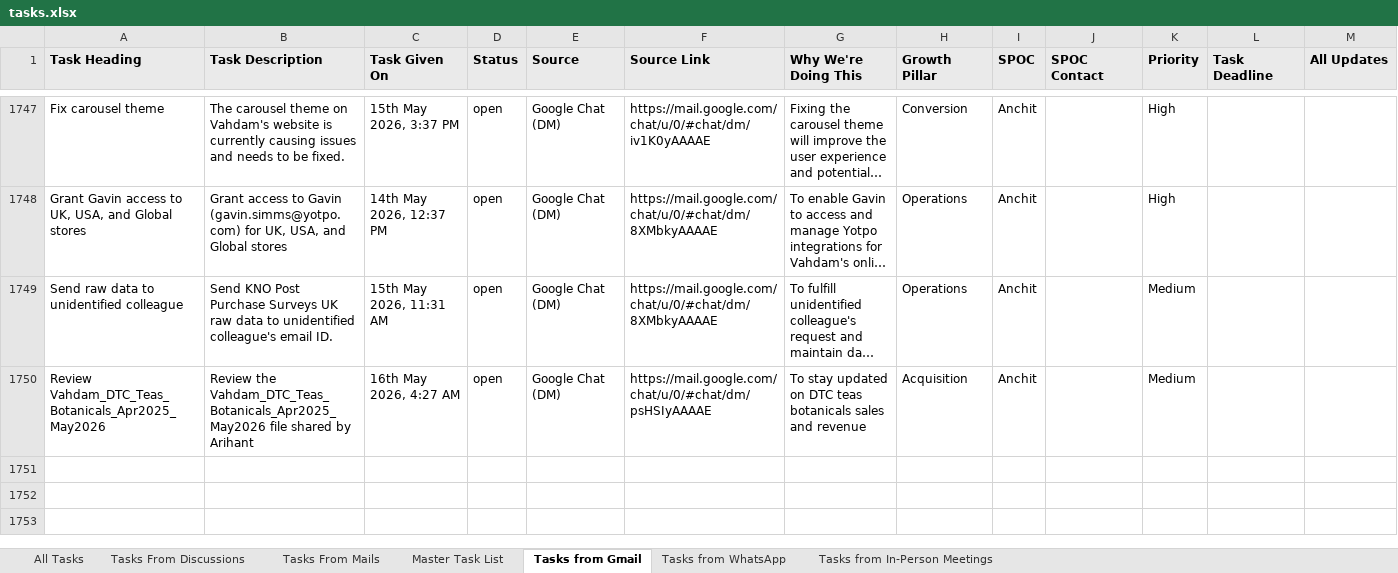
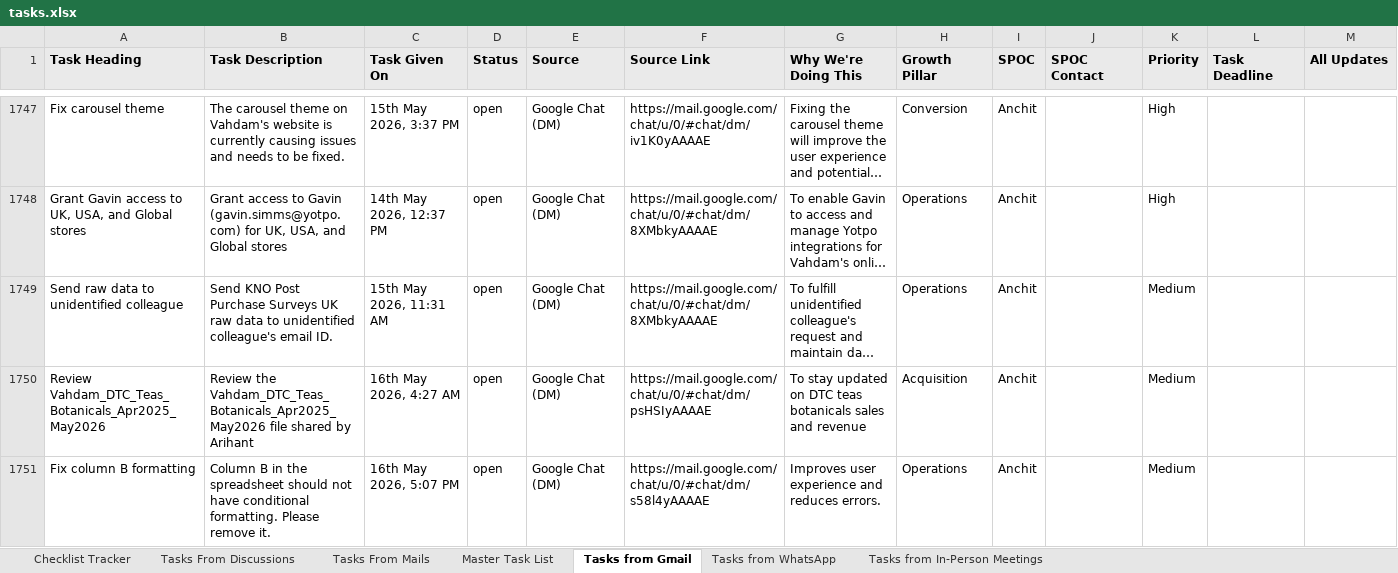
Before and after one commit to Anchit-s-AI-Hustle/Personal-AI-OS, an Excel workbook: tasks.xlsx, sheet Tasks from Gmail, drawn as a sheet; only a part is shown, gaps mark what is left out; long unchanged cells end in …; values as stored, in another font and other column widths than the file's, no borders; rows hold the shown columns only; the diff names each change by its address in the sheet, - before the commit and + after, or states it on an @@ line.

```diff
--- a/tasks.xlsx (sheet Tasks from Gmail)
+++ b/tasks.xlsx (sheet Tasks from Gmail)
-sheet tab: All Tasks
+sheet tab: Checklist Tracker
+row 1751: Fix column B formatting | Column B in the spreadsheet should not have conditional formatting. Please remove it. | 16th May 2026, 5:07 PM | open | Google Chat (DM) | https://mail.google.com/chat/u/0/#chat/dm/s58l4yAAAAE | Improves user experience and reduces errors. | Operations | Anchit |  | Medium
```
Also changed, not shown: sheet Tasks from In-Person Meetings, sheet Checklist Tracker, sheet Master Task List, hidden cells, 3 other files.
